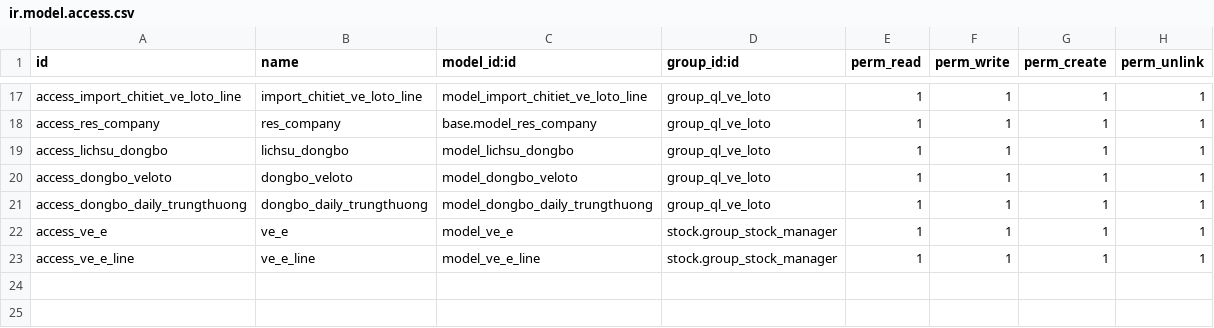
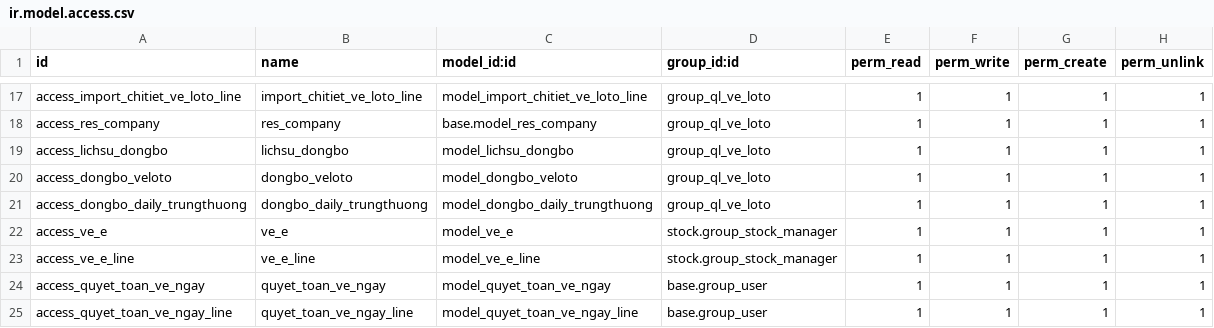
Before and after one commit to minhphung171093/GreenERP_V7, a CSV file: openerp/addons-lttv/green_erp_ql_ve_loto/security/ir.model.access.csv, drawn as a sheet; only a part is shown, gaps mark what is left out.

Commit message:
up bao cao quyet toan ngay

```diff
--- a/openerp/addons-lttv/green_erp_ql_ve_loto/security/ir.model.access.csv
+++ b/openerp/addons-lttv/green_erp_ql_ve_loto/security/ir.model.access.csv
@@ -23 +23,3 @@ access_ve_e,ve_e,model_ve_e,stock.group_stock_manager,1,1,1,1
 access_ve_e_line,ve_e_line,model_ve_e_line,stock.group_stock_manager,1,1,1,1
+access_quyet_toan_ve_ngay,quyet_toan_ve_ngay,model_quyet_toan_ve_ngay,base.group_user,1,1,1,1
+access_quyet_toan_ve_ngay_line,quyet_toan_ve_ngay_line,model_quyet_toan_ve_ngay_line,base.group_user,1,1,1,1
```
Also changed, not shown: 9 other files.
